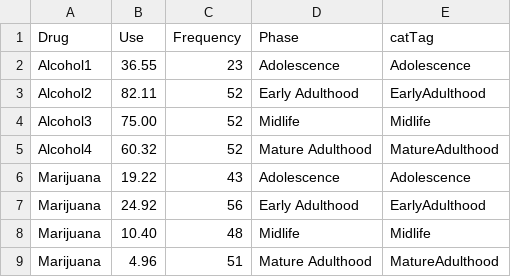
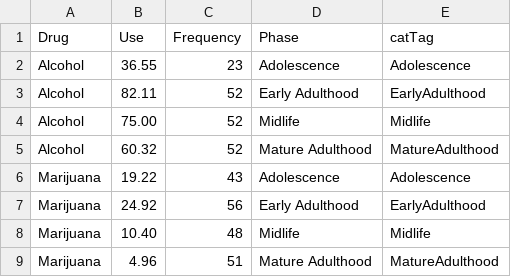
Before and after one commit to moriartp/dvms, a CSV file: _project2/data/phaseSet.csv, drawn as a sheet; only a part is shown.

Commit message:
assuring dataset update to Alcohol label

```diff
--- a/_project2/data/phaseSet.csv
+++ b/_project2/data/phaseSet.csv
@@ -1,6 +1,6 @@
 Drug,Use,Frequency,Phase,catTag
-Alcohol1,36.55,23,Adolescence,Adolescence
-Alcohol2,82.11,52,Early Adulthood,EarlyAdulthood
-Alcohol3,75.00,52,Midlife,Midlife
-Alcohol4,60.32,52,Mature Adulthood,MatureAdulthood
+Alcohol,36.55,23,Adolescence,Adolescence
+Alcohol,82.11,52,Early Adulthood,EarlyAdulthood
+Alcohol,75.00,52,Midlife,Midlife
+Alcohol,60.32,52,Mature Adulthood,MatureAdulthood
 Marijuana,19.22,43,Adolescence,Adolescence
```
